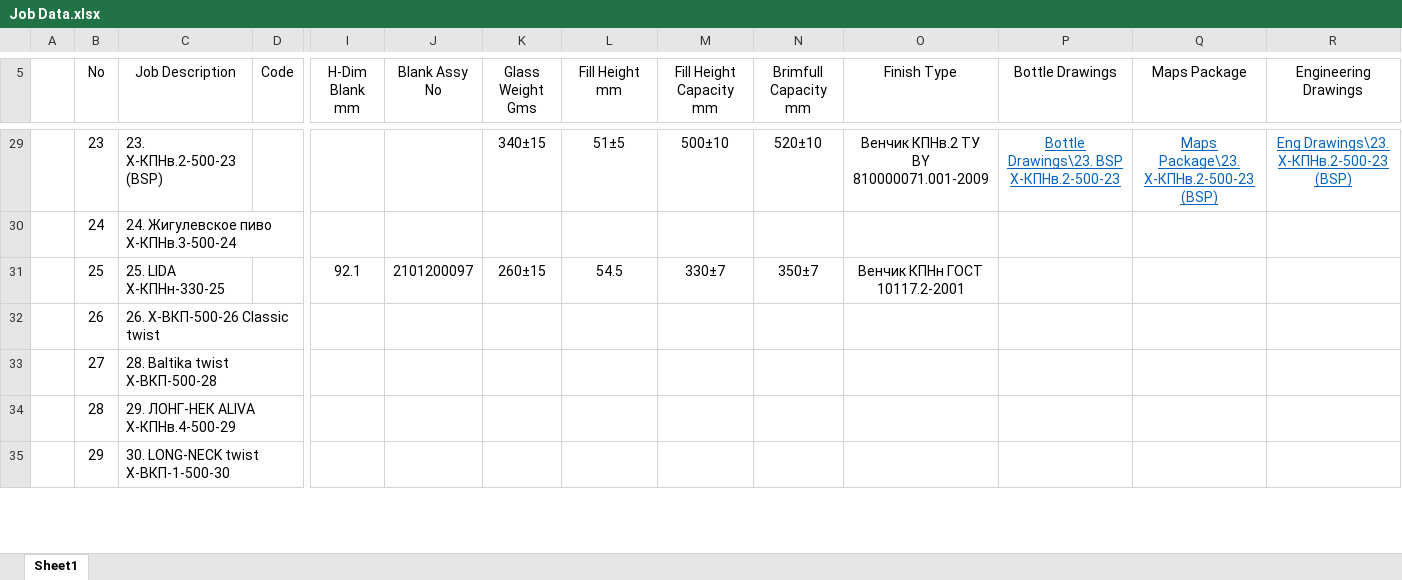
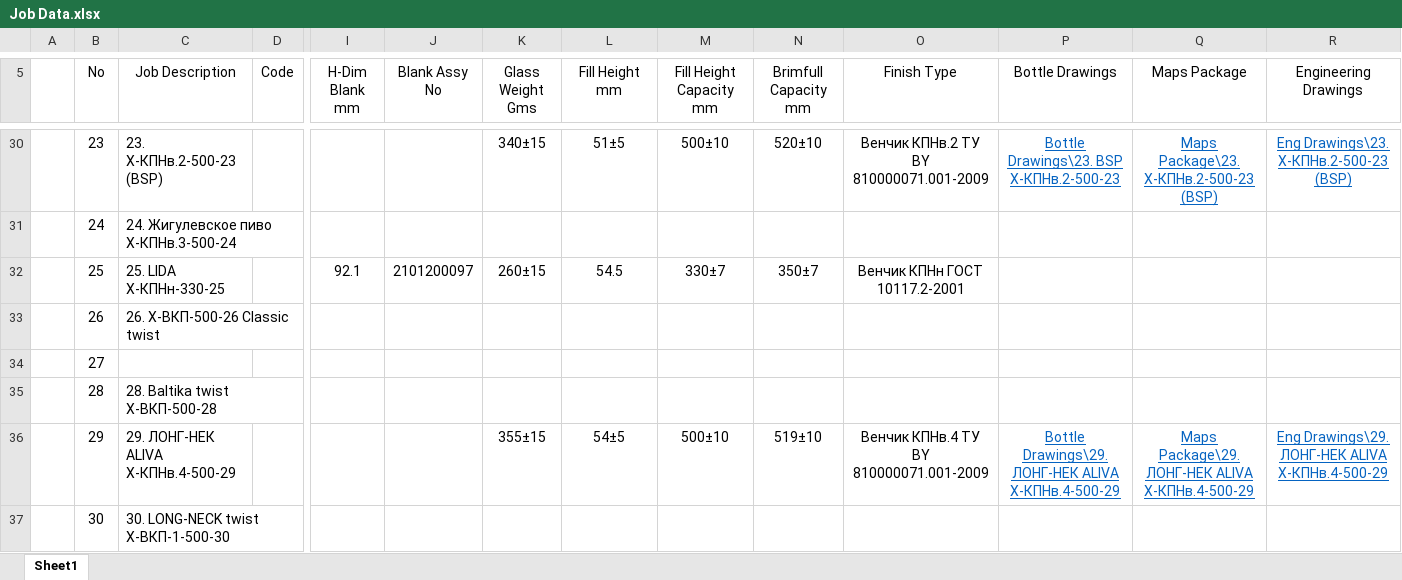
Before and after one commit to AliaksandrHaurylenka/job, an Excel workbook: Job Data.xlsx, sheet Sheet1, drawn as a sheet; only a part is shown, gaps mark what is left out; values as stored, in another font and other column widths than the file's, no borders; addresses are those after the commit; rows hold the shown columns only; the diff covers the shown part only; the diff names each change by its address in the sheet, - before the commit and + after, or states it on an @@ line.

Commit message:
aliva

```diff
--- a/Job Data.xlsx (sheet Sheet1)
+++ b/Job Data.xlsx (sheet Sheet1)
+row 34:  | 27
-B35 (No): 27
+B35 (No): 28
-B36 (No): 28
+B36 (No): 29
-K36 (Glass Weight Gms): (empty)
+K36 (Glass Weight Gms): 355±15
-L36 (Fill Height mm): (empty)
+L36 (Fill Height mm): 54±5
-M36 (Fill Height Capacity mm): (empty)
+M36 (Fill Height Capacity mm): 500±10
-N36 (Brimfull Capacity mm): (empty)
+N36 (Brimfull Capacity mm): 519±10
-O36 (Finish Type): (empty)
+O36 (Finish Type): Венчик КПНв.4 ТУ BY 810000071.001-2009
-P36 (Bottle Drawings): (empty)
+P36 (Bottle Drawings): Bottle Drawings\29. ЛОНГ-НЕК ALIVA Х-КПНв.4-500-29
-Q36 (Maps Package): (empty)
+Q36 (Maps Package): Maps Package\29. ЛОНГ-НЕК ALIVA Х-КПНв.4-500-29
-R36 (Engineering Drawings): (empty)
+R36 (Engineering Drawings): Eng Drawings\29. ЛОНГ-НЕК ALIVA Х-КПНв.4-500-29
-B37 (No): 29
+B37 (No): 30
```
Also changed, not shown: 1 added row and 5 edited cells elsewhere in this sheet, Высота паллета.xlsx, 45 other files.
